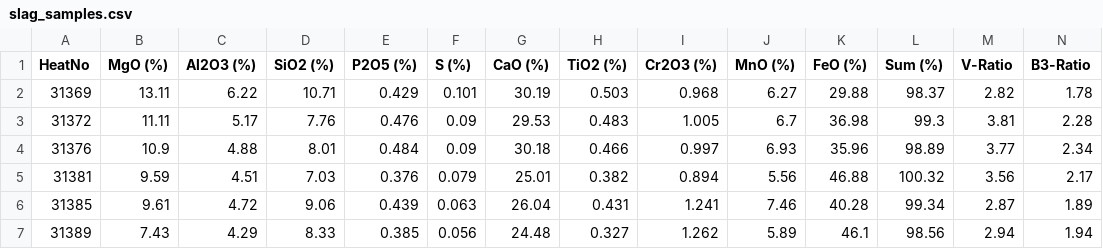
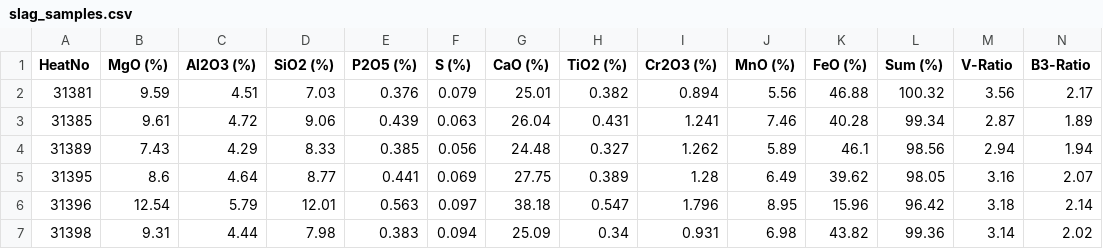
Before and after one commit to sergiomendozav/meltshop, a CSV file: slag_samples.csv, drawn as a sheet; only a part is shown; the shorter side is filled out with more unchanged rows; rows hold the shown columns only; the diff names each change by its address in the sheet, - before the commit and + after, or states it on an @@ line.

```diff
--- a/slag_samples.csv
+++ b/slag_samples.csv
-row 2: 31369 | 13.11 | 6.22 | 10.71 | 0.429 | 0.101 | 30.19 | 0.503 | 0.968 | 6.27 | 29.88 | 98.37 | 2.82 | 1.78
-row 3: 31372 | 11.11 | 5.17 | 7.76 | 0.476 | 0.09 | 29.53 | 0.483 | 1.005 | 6.7 | 36.98 | 99.3 | 3.81 | 2.28
-row 4: 31376 | 10.9 | 4.88 | 8.01 | 0.484 | 0.09 | 30.18 | 0.466 | 0.997 | 6.93 | 35.96 | 98.89 | 3.77 | 2.34
```
Also changed, not shown: 2 other files.
